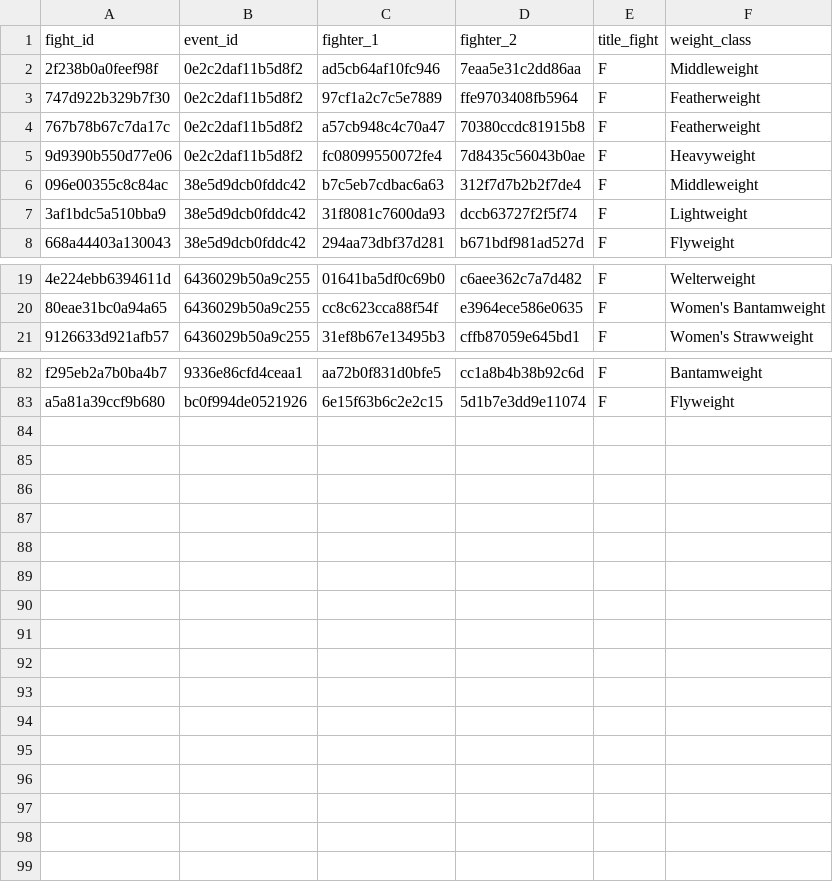
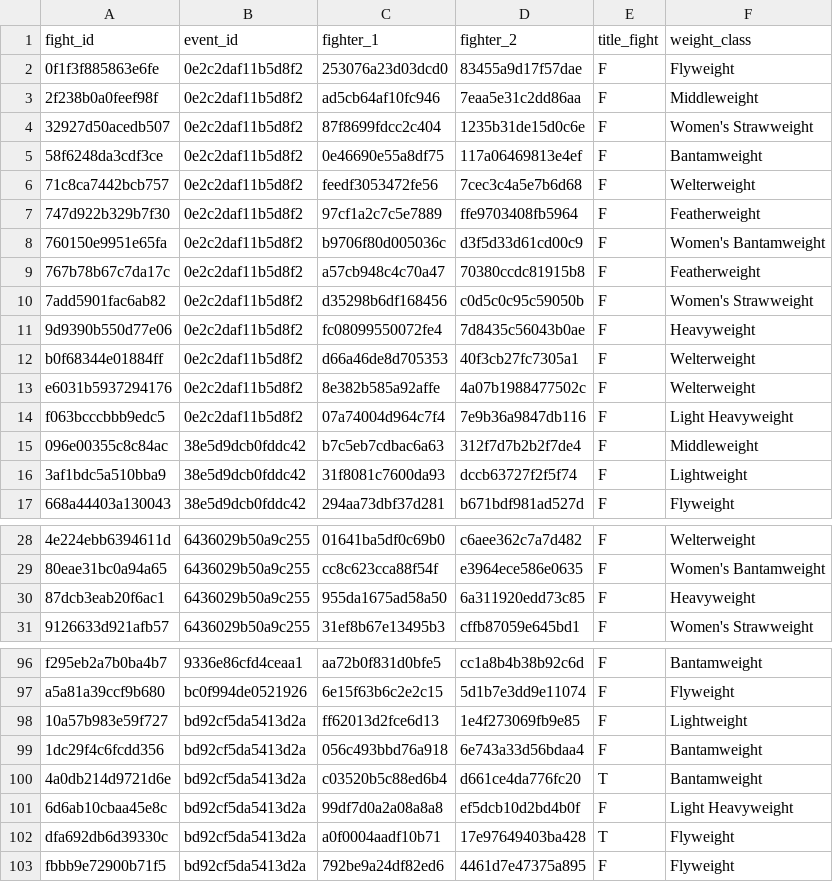
Before and after one commit to jaredfigdor/UFCV4, a CSV file: ufc_data/upcoming_fight_data.csv, drawn as a sheet; only a part is shown, gaps mark what is left out; the diff covers the shown part only; the diff names each change by its address in the sheet, - before the commit and + after, or states it on an @@ line.

```diff
--- a/ufc_data/upcoming_fight_data.csv
+++ b/ufc_data/upcoming_fight_data.csv
+row 2: 0f1f3f885863e6fe | 0e2c2daf11b5d8f2 | 253076a23d03dcd0 | 83455a9d17f57dae | F | Flyweight
+row 4: 32927d50acedb507 | 0e2c2daf11b5d8f2 | 87f8699fdcc2c404 | 1235b31de15d0c6e | F | Women's Strawweight
+row 5: 58f6248da3cdf3ce | 0e2c2daf11b5d8f2 | 0e46690e55a8df75 | 117a06469813e4ef | F | Bantamweight
+row 6: 71c8ca7442bcb757 | 0e2c2daf11b5d8f2 | feedf3053472fe56 | 7cec3c4a5e7b6d68 | F | Welterweight
+row 8: 760150e9951e65fa | 0e2c2daf11b5d8f2 | b9706f80d005036c | d3f5d33d61cd00c9 | F | Women's Bantamweight
+row 10: 7add5901fac6ab82 | 0e2c2daf11b5d8f2 | d35298b6df168456 | c0d5c0c95c59050b | F | Women's Strawweight
+row 12: b0f68344e01884ff | 0e2c2daf11b5d8f2 | d66a46de8d705353 | 40f3cb27fc7305a1 | F | Welterweight
+row 13: e6031b5937294176 | 0e2c2daf11b5d8f2 | 8e382b585a92affe | 4a07b1988477502c | F | Welterweight
+row 14: f063bcccbbb9edc5 | 0e2c2daf11b5d8f2 | 07a74004d964c7f4 | 7e9b36a9847db116 | F | Light Heavyweight
+row 30: 87dcb3eab20f6ac1 | 6436029b50a9c255 | 955da1675ad58a50 | 6a311920edd73c85 | F | Heavyweight
+row 98: 10a57b983e59f727 | bd92cf5da5413d2a | ff62013d2fce6d13 | 1e4f273069fb9e85 | F | Lightweight
+row 99: 1dc29f4c6fcdd356 | bd92cf5da5413d2a | 056c493bbd76a918 | 6e743a33d56bdaa4 | F | Bantamweight
+row 100: 4a0db214d9721d6e | bd92cf5da5413d2a | c03520b5c88ed6b4 | d661ce4da776fc20 | T | Bantamweight
+row 101: 6d6ab10cbaa45e8c | bd92cf5da5413d2a | 99df7d0a2a08a8a8 | ef5dcb10d2bd4b0f | F | Light Heavyweight
+row 102: dfa692db6d39330c | bd92cf5da5413d2a | a0f0004aadf10b71 | 17e97649403ba428 | T | Flyweight
+row 103: fbbb9e72900b71f5 | bd92cf5da5413d2a | 792be9a24df82ed6 | 4461d7e47375a895 | F | Flyweight
```
Also changed, not shown: 4 added rows elsewhere in this file, ufc_data/event_data.csv, ufc_data/fight_predictions.csv, 26 other files.
